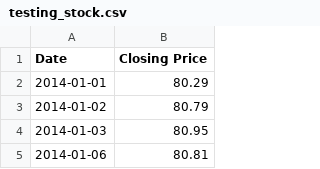
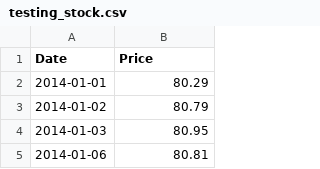
Before and after one commit to stevecif/ICSI431_Final_Project, a CSV file: data/testing_stock.csv, drawn as a sheet; only a part is shown.

```diff
--- a/data/testing_stock.csv
+++ b/data/testing_stock.csv
@@ -1,2 +1,2 @@
-Date,Closing Price
+Date,Price
 2014-01-01,80.29
```
Also changed, not shown: 7 other files.
